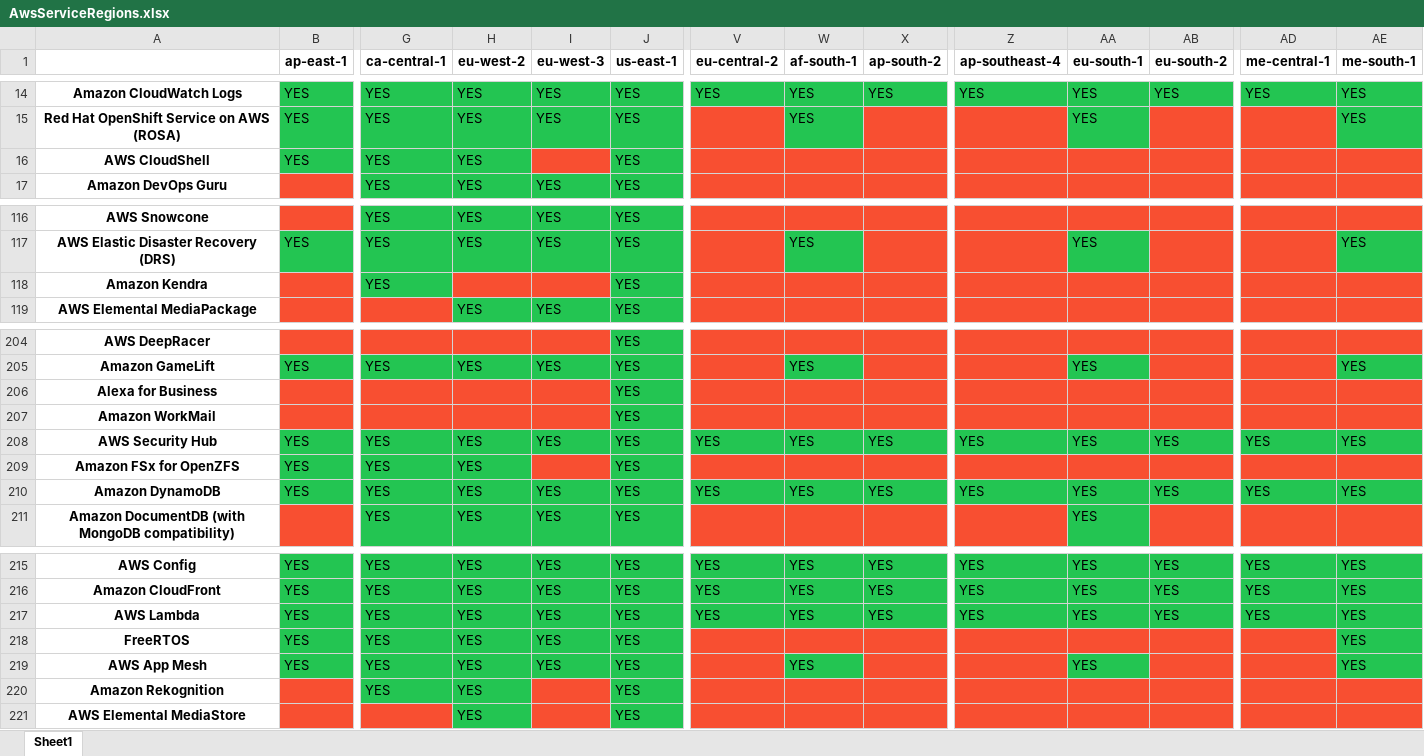
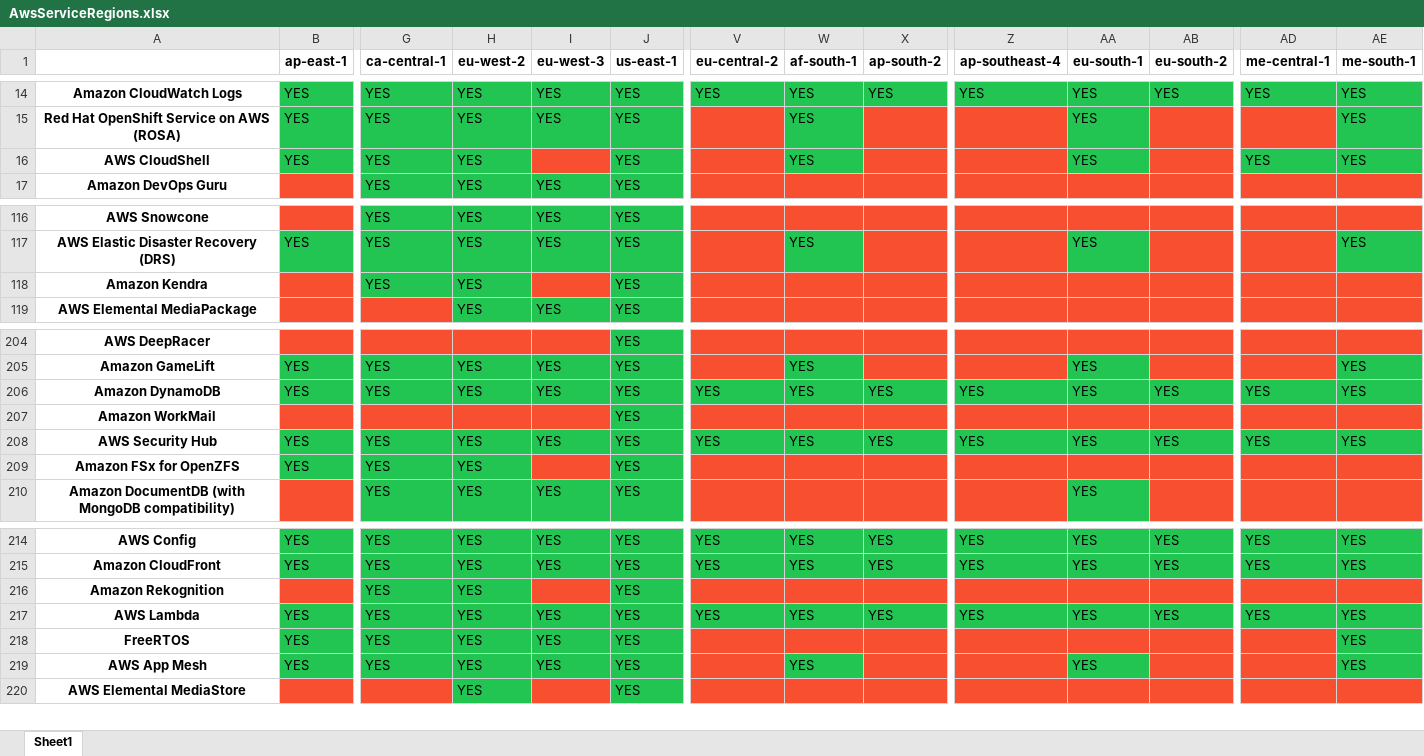
Before and after one commit to Aryaman6492/Aws-Service-Versions, an Excel workbook: AwsServiceRegions.xlsx, sheet Sheet1, drawn as a sheet; only a part is shown, gaps mark what is left out; values as stored, in another font and other column widths than the file's, no borders; removed rows and columns are numbered as before the commit, all else as after; rows hold the shown columns only; the diff names each change by its address in the sheet, - before the commit and + after, or states it on an @@ line.

```diff
--- a/AwsServiceRegions.xlsx (sheet Sheet1)
+++ b/AwsServiceRegions.xlsx (sheet Sheet1)
-W16 (af-south-1): (empty)
+W16 (af-south-1): YES
-W16 fill: #F84F31
+W16 fill: #23C552
-AA16 (eu-south-1): (empty)
+AA16 (eu-south-1): YES
-AA16 fill: #F84F31
+AA16 fill: #23C552
-AD16 (me-central-1): (empty)
+AD16 (me-central-1): YES
-AD16:AE16 fill: #F84F31
+AD16:AE16 fill: #23C552
-AE16 (me-south-1): (empty)
+AE16 (me-south-1): YES
-H118 (eu-west-2): (empty)
+H118 (eu-west-2): YES
-H118 fill: #F84F31
+H118 fill: #23C552
-row 206: Alexa for Business |  |  |  |  | YES
@@ row 210 moved to row 206: Amazon DynamoDB @@
@@ row 220 moved to row 216: Amazon Rekognition @@
```
Also changed, not shown: 1 other file.
